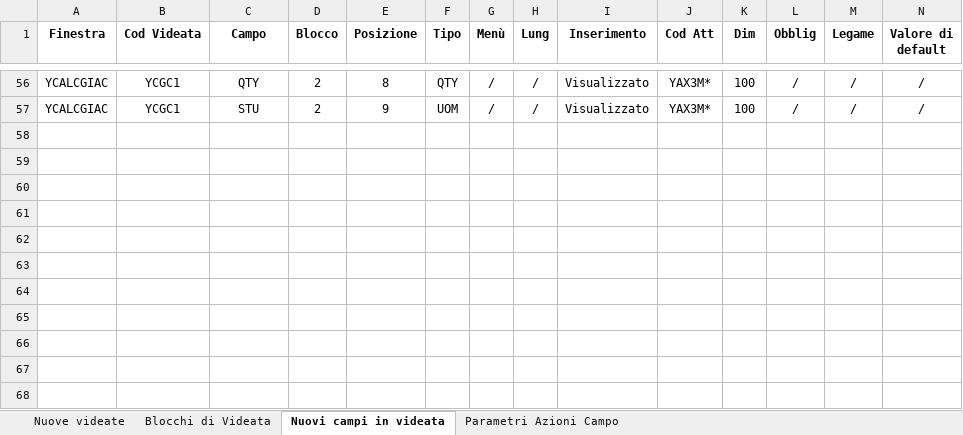
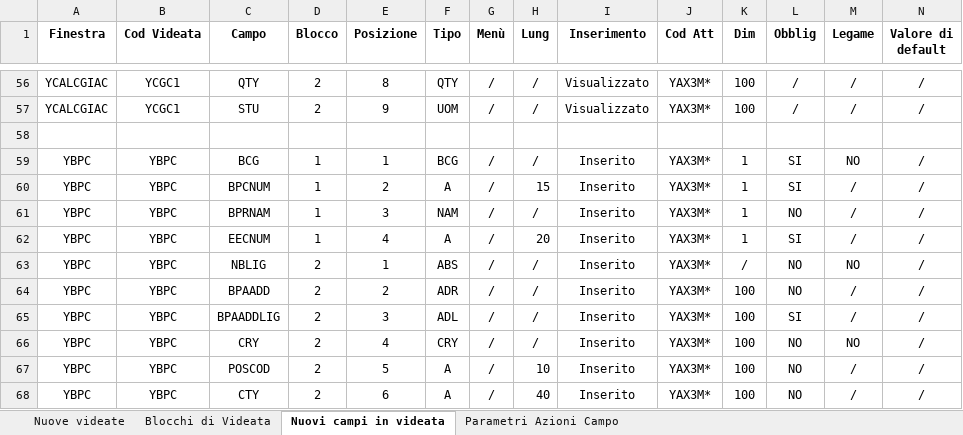
Before and after one commit to argologica/ArgoX3_API_Mobile_CORE, an Excel workbook: screen/screenList_appCore.xlsx, sheet Nuovi campi in videata, drawn as a sheet; only a part is shown, gaps mark what is left out; values as stored, in another font and other column widths than the file's, no borders; rows hold the shown columns only; the diff names each change by its address in the sheet, - before the commit and + after, or states it on an @@ line.

```diff
--- a/screen/screenList_appCore.xlsx (sheet Nuovi campi in videata)
+++ b/screen/screenList_appCore.xlsx (sheet Nuovi campi in videata)
+row 58: (empty)
+row 59: YBPC | YBPC | BCG | 1 | 1 | BCG | / | / | Inserito | YAX3M* | 1 | SI | NO | /
+row 60: YBPC | YBPC | BPCNUM | 1 | 2 | A | / | 15 | Inserito | YAX3M* | 1 | SI | / | /
+row 61: YBPC | YBPC | BPRNAM | 1 | 3 | NAM | / | / | Inserito | YAX3M* | 1 | NO | / | /
+row 62: YBPC | YBPC | EECNUM | 1 | 4 | A | / | 20 | Inserito | YAX3M* | 1 | SI | / | /
+row 63: YBPC | YBPC | NBLIG | 2 | 1 | ABS | / | / | Inserito | YAX3M* | / | NO | NO | /
+row 64: YBPC | YBPC | BPAADD | 2 | 2 | ADR | / | / | Inserito | YAX3M* | 100 | NO | / | /
+row 65: YBPC | YBPC | BPAADDLIG | 2 | 3 | ADL | / | / | Inserito | YAX3M* | 100 | SI | / | /
+row 66: YBPC | YBPC | CRY | 2 | 4 | CRY | / | / | Inserito | YAX3M* | 100 | NO | NO | /
+row 67: YBPC | YBPC | POSCOD | 2 | 5 | A | / | 10 | Inserito | YAX3M* | 100 | NO | / | /
+row 68: YBPC | YBPC | CTY | 2 | 6 | A | / | 40 | Inserito | YAX3M* | 100 | NO | / | /
```
Also changed, not shown: sheet Blocchi di Videata, sheet Nuove videate, window/windowList_appCore.xlsx.
